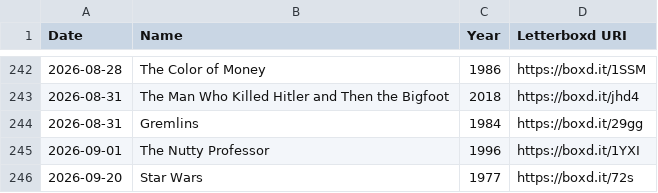
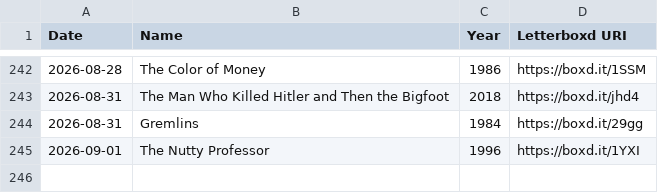
Before and after one commit to wilsoncooke1/wilsoncooke1.github.io, a CSV file: watched.csv, drawn as a sheet; only a part is shown, gaps mark what is left out; the diff names each change by its address in the sheet, - before the commit and + after, or states it on an @@ line.

Commit message:
Automated Letterboxd archive update

```diff
--- a/watched.csv
+++ b/watched.csv
-row 246: 2026-09-20 | Star Wars | 1977 | https://boxd.it/72s
```
